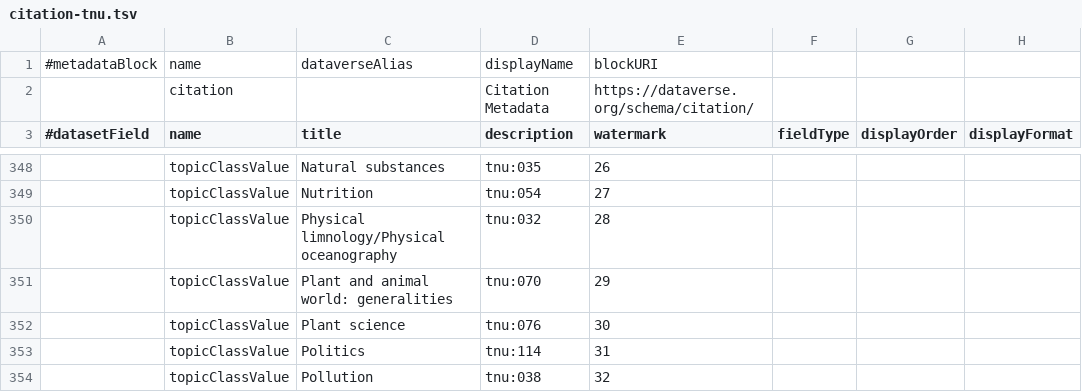
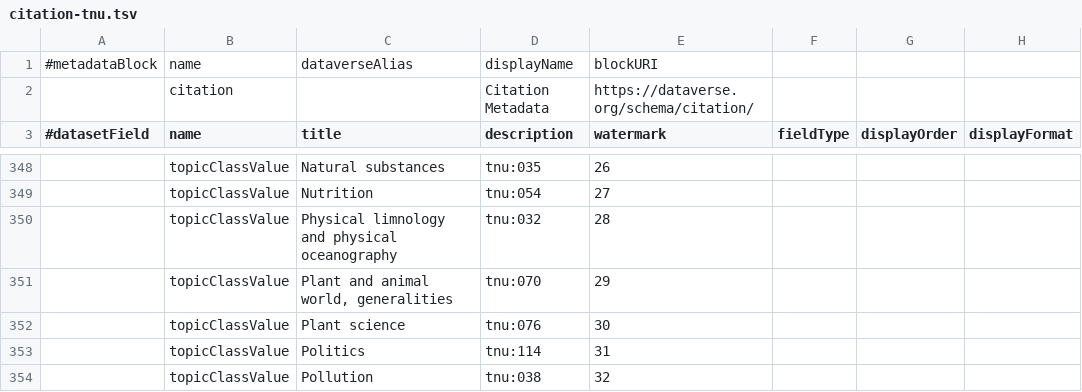
Before and after one commit to tcoupin/dataverse-irdconfig, a TSV file: config/data/citation-tnu.tsv, drawn as a sheet; only a part is shown, gaps mark what is left out; the diff covers the shown part only; the diff names each change by its address in the sheet, - before the commit and + after, or states it on an @@ line.

```diff
--- a/config/data/citation-tnu.tsv
+++ b/config/data/citation-tnu.tsv
-C350 (title): Physical limnology/Physical oceanography
+C350 (title): Physical limnology and physical oceanography
-C351 (title): Plant and animal world: generalities
+C351 (title): Plant and animal world, generalities
```
Also changed, not shown: 13 edited cells elsewhere in this file, 2 other files.
